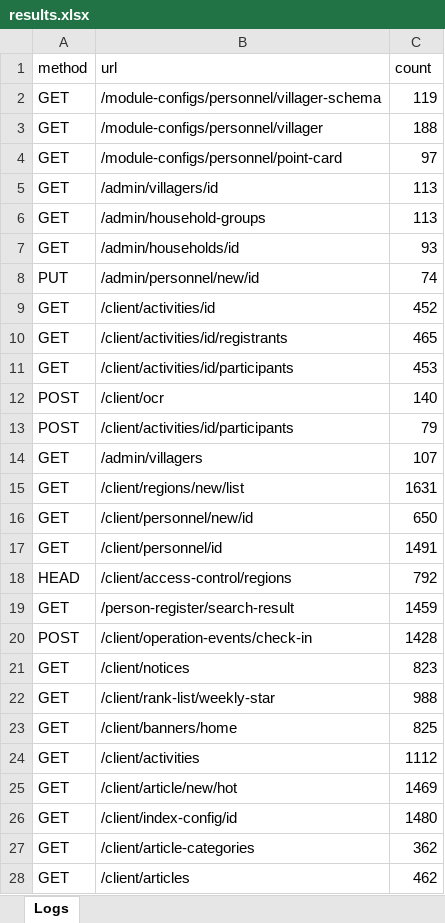
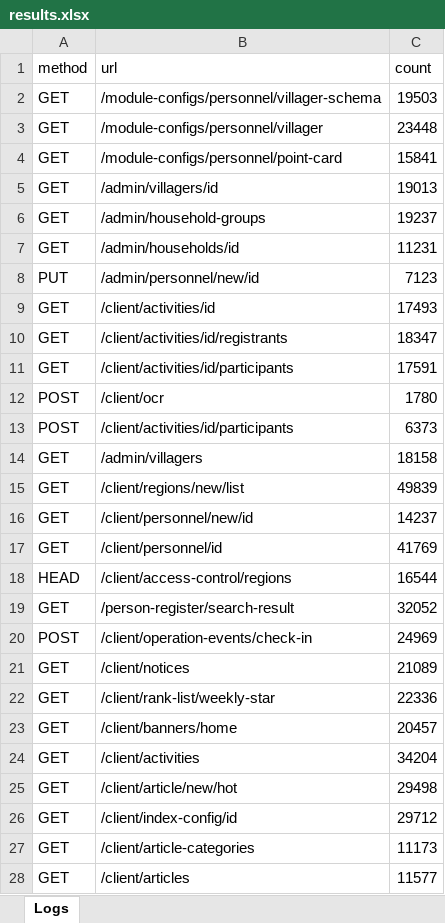
Before and after one commit to minKikii/LogAnalyse, an Excel workbook: results.xlsx, sheet Logs, drawn as a sheet; only a part is shown; values as stored, in another font and other column widths than the file's, no borders; the diff covers the shown part only; the diff names each change by its address in the sheet, - before the commit and + after, or states it on an @@ line.

```diff
--- a/results.xlsx (sheet Logs)
+++ b/results.xlsx (sheet Logs)
-C2 (count): 119
+C2 (count): 19503
-C3 (count): 188
+C3 (count): 23448
-C4 (count): 97
+C4 (count): 15841
-C5 (count): 113
+C5 (count): 19013
-C6 (count): 113
+C6 (count): 19237
-C7 (count): 93
+C7 (count): 11231
-C8 (count): 74
+C8 (count): 7123
-C9 (count): 452
+C9 (count): 17493
-C10 (count): 465
+C10 (count): 18347
-C11 (count): 453
+C11 (count): 17591
-C12 (count): 140
+C12 (count): 1780
-C13 (count): 79
+C13 (count): 6373
-C14 (count): 107
+C14 (count): 18158
-C15 (count): 1631
+C15 (count): 49839
-C16 (count): 650
+C16 (count): 14237
-C17 (count): 1491
+C17 (count): 41769
-C18 (count): 792
+C18 (count): 16544
-C19 (count): 1459
+C19 (count): 32052
-C20 (count): 1428
+C20 (count): 24969
-C21 (count): 823
+C21 (count): 21089
-C22 (count): 988
+C22 (count): 22336
-C23 (count): 825
+C23 (count): 20457
-C24 (count): 1112
+C24 (count): 34204
-C25 (count): 1469
+C25 (count): 29498
-C26 (count): 1480
+C26 (count): 29712
-C27 (count): 362
+C27 (count): 11173
-C28 (count): 462
+C28 (count): 11577
```
Also changed, not shown: other rows of this sheet, 5 other files.
